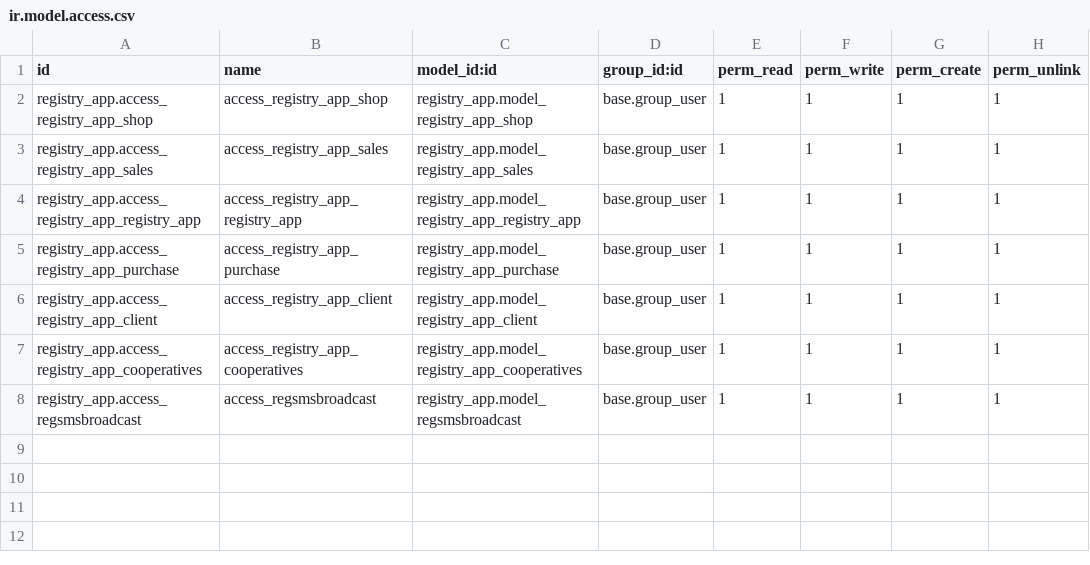
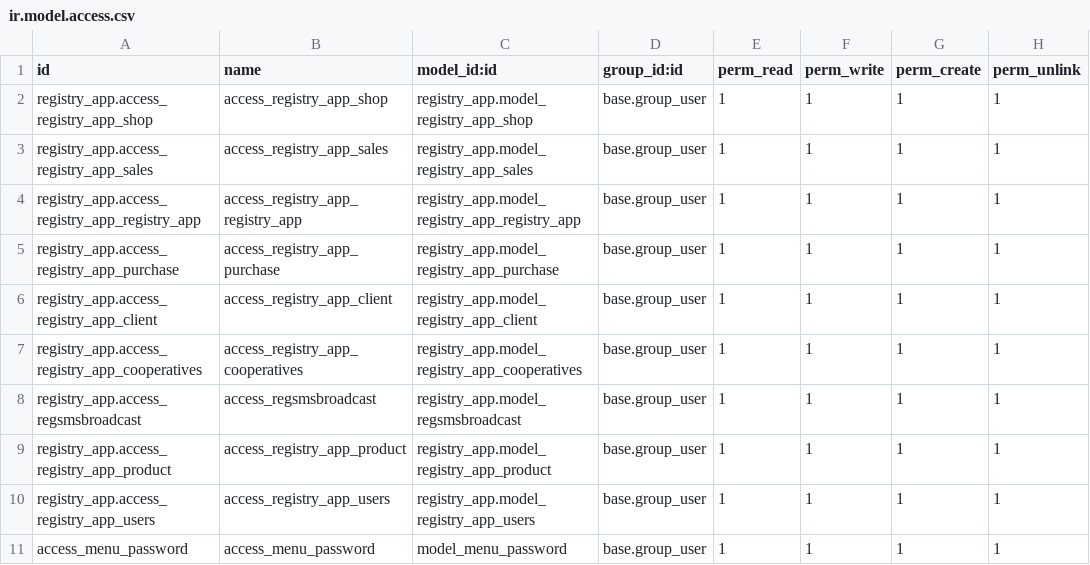
Before and after one commit to jmsamake/Shop-registry-app, a CSV file: security/ir.model.access.csv, drawn as a sheet; the diff names each change by its address in the sheet, - before the commit and + after, or states it on an @@ line.

```diff
--- a/security/ir.model.access.csv
+++ b/security/ir.model.access.csv
+row 9: registry_app.access_registry_app_product | access_registry_app_product | registry_app.model_registry_app_product | base.group_user | 1 | 1 | 1 | 1
+row 10: registry_app.access_registry_app_users | access_registry_app_users | registry_app.model_registry_app_users | base.group_user | 1 | 1 | 1 | 1
+row 11: access_menu_password | access_menu_password | model_menu_password | base.group_user | 1 | 1 | 1 | 1
```
Also changed, not shown: 27 other files.
